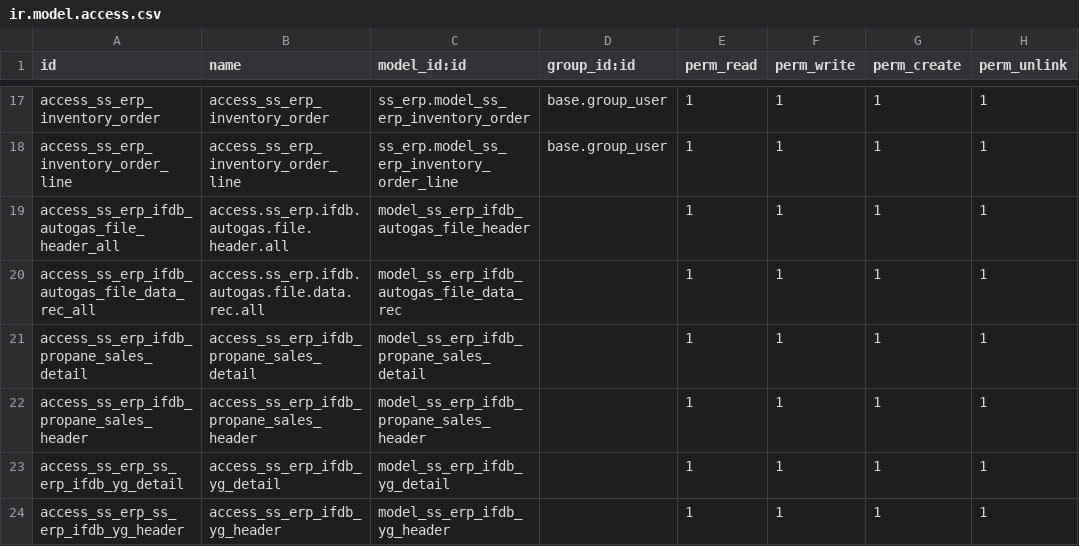
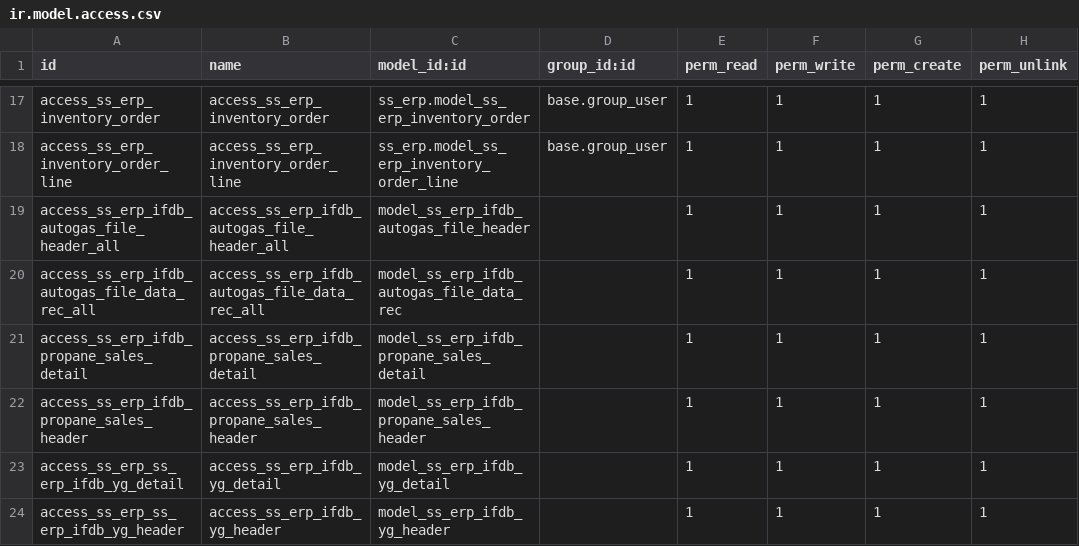
Before and after one commit to glavisarchitects/sanin-sanso-training, a CSV file: ss_erp/security/ir.model.access.csv, drawn as a sheet; only a part is shown, gaps mark what is left out.

Commit message:
[Update]
1. Delete unnecessary code
2. Delete group
3. Change display label on res_partner

```diff
--- a/ss_erp/security/ir.model.access.csv
+++ b/ss_erp/security/ir.model.access.csv
@@ -18,4 +18,4 @@ access_ss_erp_inventory_order,access_ss_erp_inventory_order,ss_erp.model_ss_erp_
 access_ss_erp_inventory_order_line,access_ss_erp_inventory_order_line,ss_erp.model_ss_erp_inventory_order_line,base.group_user,1,1,1,1
-access_ss_erp_ifdb_autogas_file_header_all,access.ss_erp.ifdb.autogas.file.header.all,model_ss_erp_ifdb_autogas_file_header,,1,1,1,1
-access_ss_erp_ifdb_autogas_file_data_rec_all,access.ss_erp.ifdb.autogas.file.data.rec.all,model_ss_erp_ifdb_autogas_file_data_rec,,1,1,1,1
+access_ss_erp_ifdb_autogas_file_header_all,access_ss_erp_ifdb_autogas_file_header_all,model_ss_erp_ifdb_autogas_file_header,,1,1,1,1
+access_ss_erp_ifdb_autogas_file_data_rec_all,access_ss_erp_ifdb_autogas_file_data_rec_all,model_ss_erp_ifdb_autogas_file_data_rec,,1,1,1,1
 access_ss_erp_ifdb_propane_sales_detail,access_ss_erp_ifdb_propane_sales_detail,model_ss_erp_ifdb_propane_sales_detail,,1,1,1,1
```
Also changed, not shown: 6 other files.
